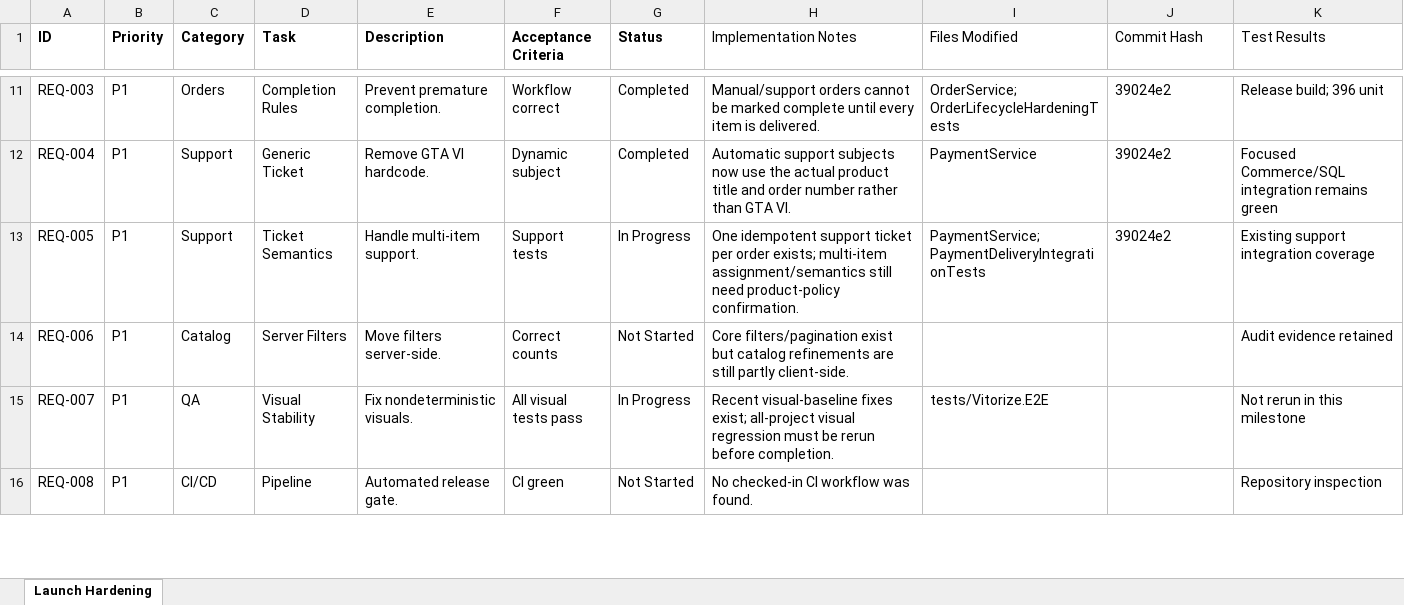
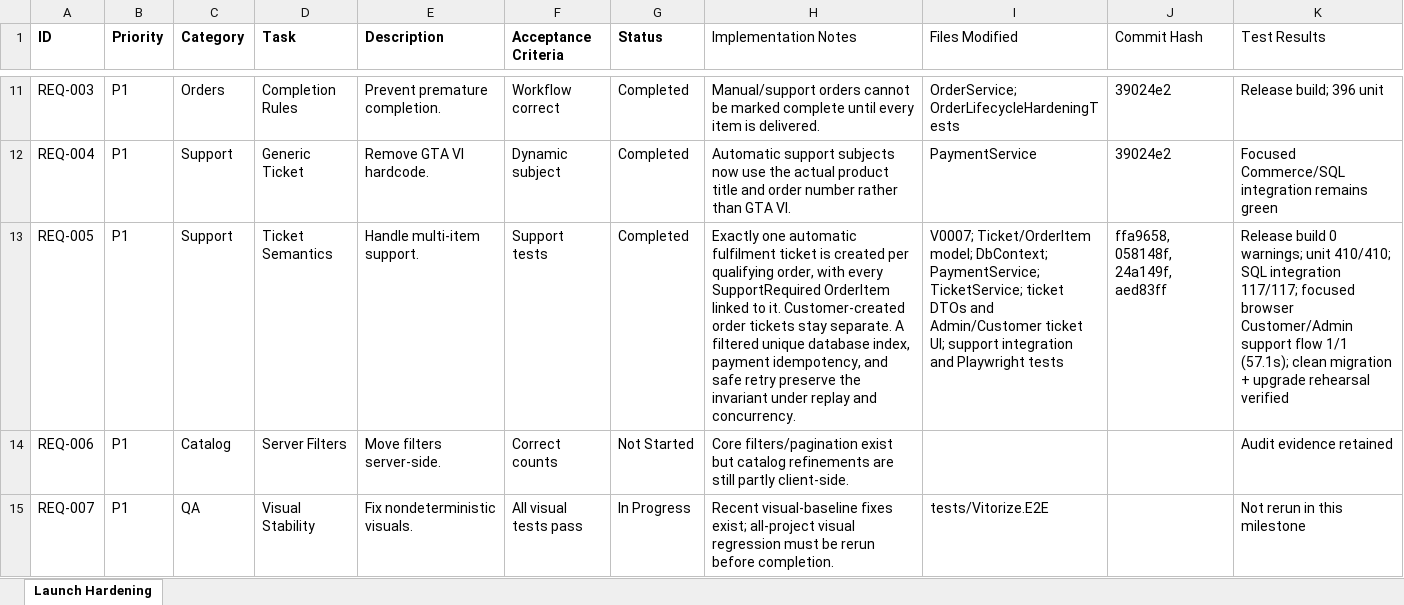
Before and after one commit to Hosein-Bakhshayesh/Vitorize, an Excel workbook: outputs/launch-hardening/Vitorize_Launch_Hardening_Backlog.xlsx, sheet Launch Hardening, drawn as a sheet; only a part is shown, gaps mark what is left out; the shorter side is filled out with more unchanged rows; values as stored, in another font and other column widths than the file's, no borders; the diff names each change by its address in the sheet, - before the commit and + after, or states it on an @@ line.

Commit message:
docs(backlog): mark support ticket semantics complete

```diff
--- a/outputs/launch-hardening/Vitorize_Launch_Hardening_Backlog.xlsx (sheet Launch Hardening)
+++ b/outputs/launch-hardening/Vitorize_Launch_Hardening_Backlog.xlsx (sheet Launch Hardening)
-G13 (Status): In Progress
+G13 (Status): Completed
-H13 (Implementation Notes): One idempotent support ticket per order exists; multi-item assignment/semantics still need product-policy confirmation.
+H13 (Implementation Notes): Exactly one automatic fulfilment ticket is created per qualifying order, with every SupportRequired OrderItem linked to it. Customer-created order tickets stay separate. A filtered unique database index, payment idempotency, and safe retry preserve the invariant under replay and concurrency.
-I13 (Files Modified): PaymentService; PaymentDeliveryIntegrationTests
+I13 (Files Modified): V0007; Ticket/OrderItem model; DbContext; PaymentService; TicketService; ticket DTOs and Admin/Customer ticket UI; support integration and Playwright tests
-J13 (Commit Hash): 39024e2
+J13 (Commit Hash): ffa9658, 058148f, 24a149f, aed83ff
-K13 (Test Results): Existing support integration coverage
+K13 (Test Results): Release build 0 warnings; unit 410/410; SQL integration 117/117; focused browser Customer/Admin support flow 1/1 (57.1s); clean migration + upgrade rehearsal verified
```
